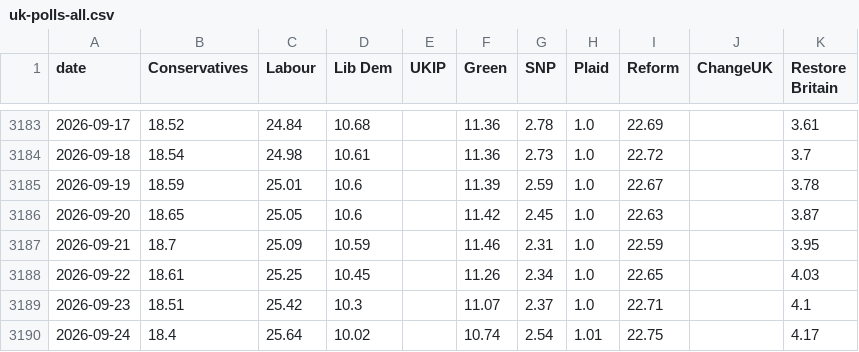
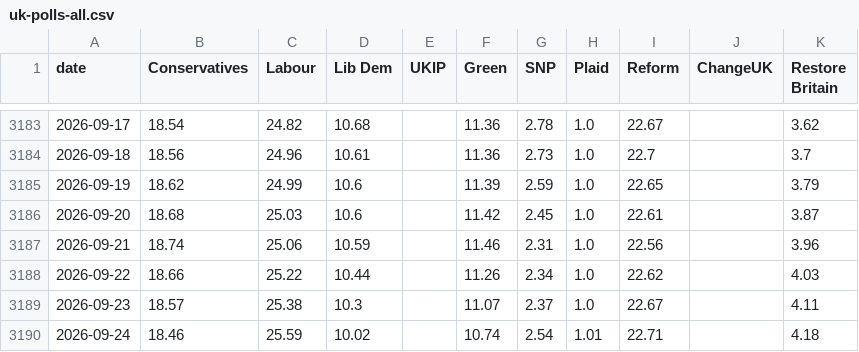
Before and after one commit to scottbar/polls, a CSV file: uk-polls-all.csv, drawn as a sheet; only a part is shown, gaps mark what is left out; the diff covers the shown part only.

```diff
--- a/uk-polls-all.csv
+++ b/uk-polls-all.csv
@@ -3183,8 +3183,8 @@ date,Conservatives,Labour,Lib Dem,UKIP,Green,SNP,Plaid,Reform,ChangeUK,Restore B
-2026-09-17,18.52,24.84,10.68,,11.36,2.78,1.0,22.69,,3.61
-2026-09-18,18.54,24.98,10.61,,11.36,2.73,1.0,22.72,,3.7
-2026-09-19,18.59,25.01,10.6,,11.39,2.59,1.0,22.67,,3.78
-2026-09-20,18.65,25.05,10.6,,11.42,2.45,1.0,22.63,,3.87
-2026-09-21,18.7,25.09,10.59,,11.46,2.31,1.0,22.59,,3.95
-2026-09-22,18.61,25.25,10.45,,11.26,2.34,1.0,22.65,,4.03
-2026-09-23,18.51,25.42,10.3,,11.07,2.37,1.0,22.71,,4.1
-2026-09-24,18.4,25.64,10.02,,10.74,2.54,1.01,22.75,,4.17
+2026-09-17,18.54,24.82,10.68,,11.36,2.78,1.0,22.67,,3.62
+2026-09-18,18.56,24.96,10.61,,11.36,2.73,1.0,22.7,,3.7
+2026-09-19,18.62,24.99,10.6,,11.39,2.59,1.0,22.65,,3.79
+2026-09-20,18.68,25.03,10.6,,11.42,2.45,1.0,22.61,,3.87
+2026-09-21,18.74,25.06,10.59,,11.46,2.31,1.0,22.56,,3.96
+2026-09-22,18.66,25.22,10.44,,11.26,2.34,1.0,22.62,,4.03
+2026-09-23,18.57,25.38,10.3,,11.07,2.37,1.0,22.67,,4.11
+2026-09-24,18.46,25.59,10.02,,10.74,2.54,1.01,22.71,,4.18
```
Also changed, not shown: 4 added rows and 98 edited cells elsewhere in this file, uk-polls.csv.
